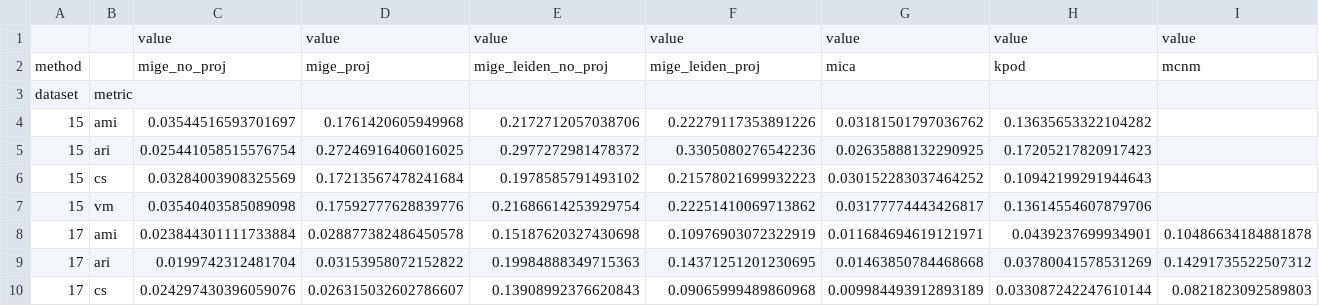
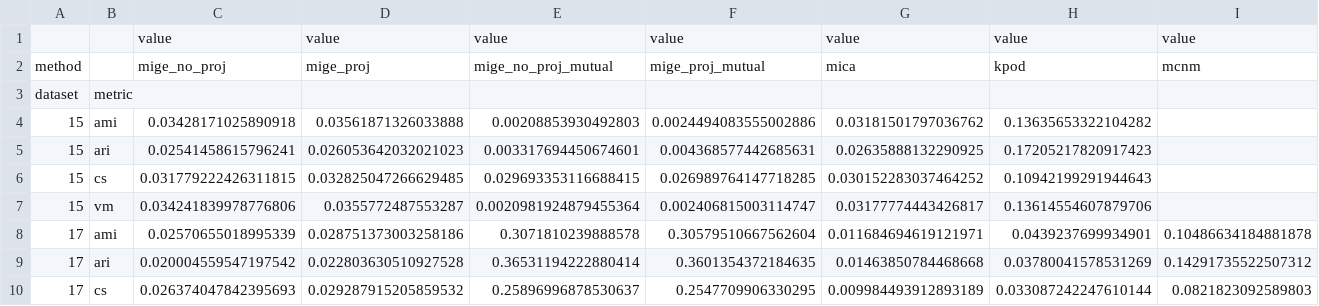
Before and after one commit to simonetome/fusemix, a CSV file: test_output/analysis/combined_external_stds.csv, drawn as a sheet; only a part is shown; the diff covers the shown part only; the diff names each change by its address in the sheet, - before the commit and + after, or states it on an @@ line.

```diff
--- a/test_output/analysis/combined_external_stds.csv
+++ b/test_output/analysis/combined_external_stds.csv
-E2: mige_leiden_no_proj
+E2: mige_no_proj_mutual
-F2: mige_leiden_proj
+F2: mige_proj_mutual
-C4: 0.03544516593701697
+C4: 0.03428171025890918
-D4: 0.1761420605949968
+D4: 0.03561871326033888
-E4: 0.2172712057038706
+E4: 0.00208853930492803
-F4: 0.22279117353891226
+F4: 0.0024494083555002886
-C5: 0.025441058515576754
+C5: 0.02541458615796241
-D5: 0.27246916406016025
+D5: 0.026053642032021023
-E5: 0.2977272981478372
+E5: 0.003317694450674601
-F5: 0.3305080276542236
+F5: 0.004368577442685631
-C6: 0.03284003908325569
+C6: 0.031779222426311815
-D6: 0.17213567478241684
+D6: 0.032825047266629485
-E6: 0.1978585791493102
+E6: 0.029693353116688415
-F6: 0.21578021699932223
+F6: 0.026989764147718285
-C7: 0.03540403585089098
+C7: 0.034241839978776806
-D7: 0.17592777628839776
+D7: 0.0355772487553287
-E7: 0.21686614253929754
+E7: 0.0020981924879455364
-F7: 0.22251410069713862
+F7: 0.002406815003114747
-C8: 0.023844301111733884
+C8: 0.02570655018995339
-D8: 0.028877382486450578
+D8: 0.028751373003258186
-E8: 0.15187620327430698
+E8: 0.3071810239888578
-F8: 0.10976903072322919
+F8: 0.30579510667562604
-C9: 0.0199742312481704
+C9: 0.020004559547197542
-D9: 0.03153958072152822
+D9: 0.022803630510927528
-E9: 0.19984888349715363
+E9: 0.36531194222880414
-F9: 0.14371251201230695
+F9: 0.3601354372184635
-C10: 0.024297430396059076
+C10: 0.026374047842395693
-D10: 0.026315032602786607
+D10: 0.029287915205859532
-E10: 0.13908992376620843
+E10: 0.25896996878530637
-F10: 0.09065999489860968
+F10: 0.2547709906330295
```
Also changed, not shown: 68 edited cells elsewhere in this file, test_output/analysis/combined_internal_means.csv, test_output/analysis/combined_internal_stds.csv, 55 other files.
